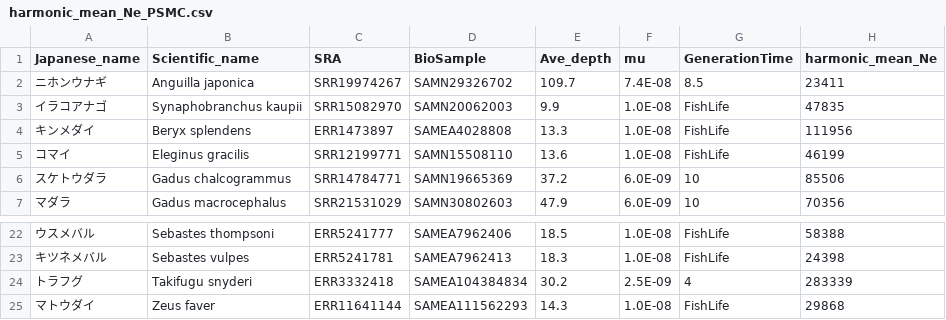
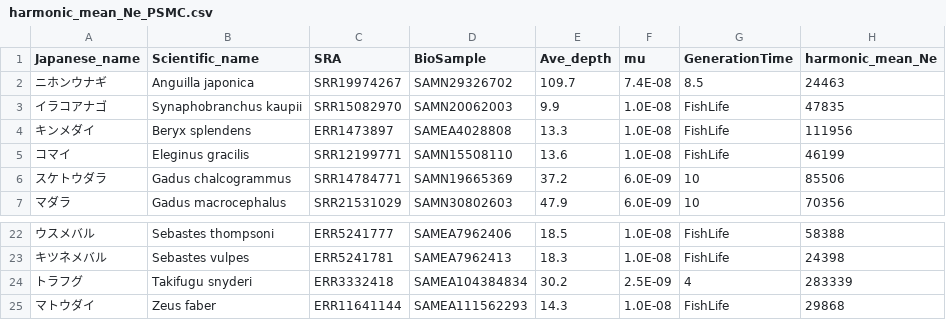
Before and after one commit to akihirao/FishGenBase, a CSV file: harmonic_mean_Ne_PSMC.csv, drawn as a sheet; only a part is shown, gaps mark what is left out.

Commit message:
corrected

```diff
--- a/harmonic_mean_Ne_PSMC.csv
+++ b/harmonic_mean_Ne_PSMC.csv
@@ -1,3 +1,3 @@
 Japanese_name,Scientific_name,SRA,BioSample,Ave_depth,mu,GenerationTime,harmonic_mean_Ne
-ニホンウナギ,Anguilla japonica,SRR19974267,SAMN29326702,109.7,7.4E-08,8.5,23411
+ニホンウナギ,Anguilla japonica,SRR19974267,SAMN29326702,109.7,7.4E-08,8.5,24463
 イラコアナゴ,Synaphobranchus kaupii,SRR15082970,SAMN20062003,9.9,1.0E-08,FishLife,47835
@@ -24,2 +24,2 @@ Japanese_name,Scientific_name,SRA,BioSample,Ave_depth,mu,GenerationTime,harmonic
 トラフグ,Takifugu snyderi,ERR3332418,SAMEA104384834,30.2,2.5E-09,4,283339
-マトウダイ,Zeus faver,ERR11641144,SAMEA111562293,14.3,1.0E-08,FishLife,29868
+マトウダイ,Zeus faber,ERR11641144,SAMEA111562293,14.3,1.0E-08,FishLife,29868
```
